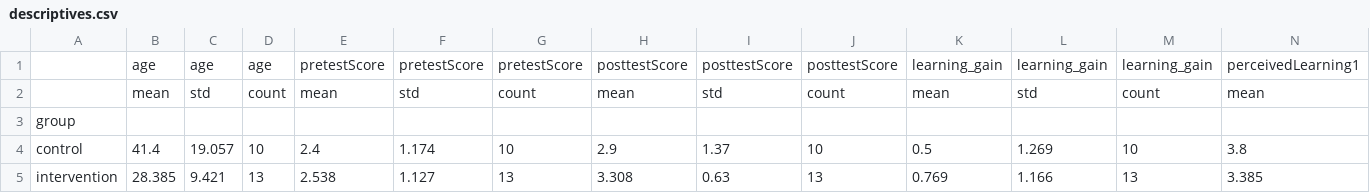
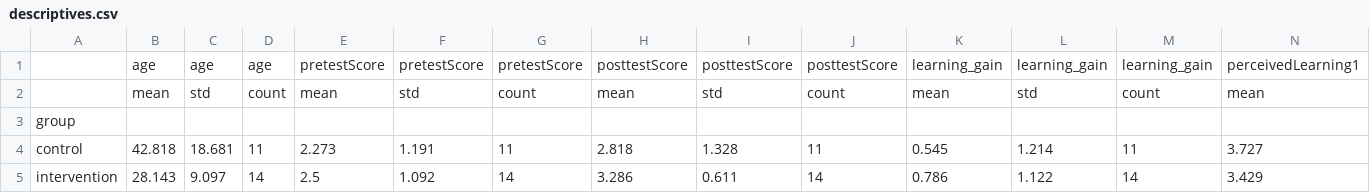
Before and after one commit to MuggenLyng/bachelor-ai-experiment, a CSV file: Analyse/data/processed/descriptives.csv, drawn as a sheet; only a part is shown; removed rows and columns are numbered as before the commit, all else as after; rows hold the shown columns only; the diff names each change by its address in the sheet, - before the commit and + after, or states it on an @@ line.

```diff
--- a/Analyse/data/processed/descriptives.csv
+++ b/Analyse/data/processed/descriptives.csv
-row 4: control | 41.4 | 19.057 | 10 | 2.4 | 1.174 | 10 | 2.9 | 1.37 | 10 | 0.5 | 1.269 | 10 | 3.8
-row 5: intervention | 28.385 | 9.421 | 13 | 2.538 | 1.127 | 13 | 3.308 | 0.63 | 13 | 0.769 | 1.166 | 13 | 3.385
+row 4: control | 42.818 | 18.681 | 11 | 2.273 | 1.191 | 11 | 2.818 | 1.328 | 11 | 0.545 | 1.214 | 11 | 3.727
+row 5: intervention | 28.143 | 9.097 | 14 | 2.5 | 1.092 | 14 | 3.286 | 0.611 | 14 | 0.786 | 1.122 | 14 | 3.429
```
Also changed, not shown: Analyse/data/clean/dropouts.csv, Analyse/data/processed/correlations.csv, 15 other files.
